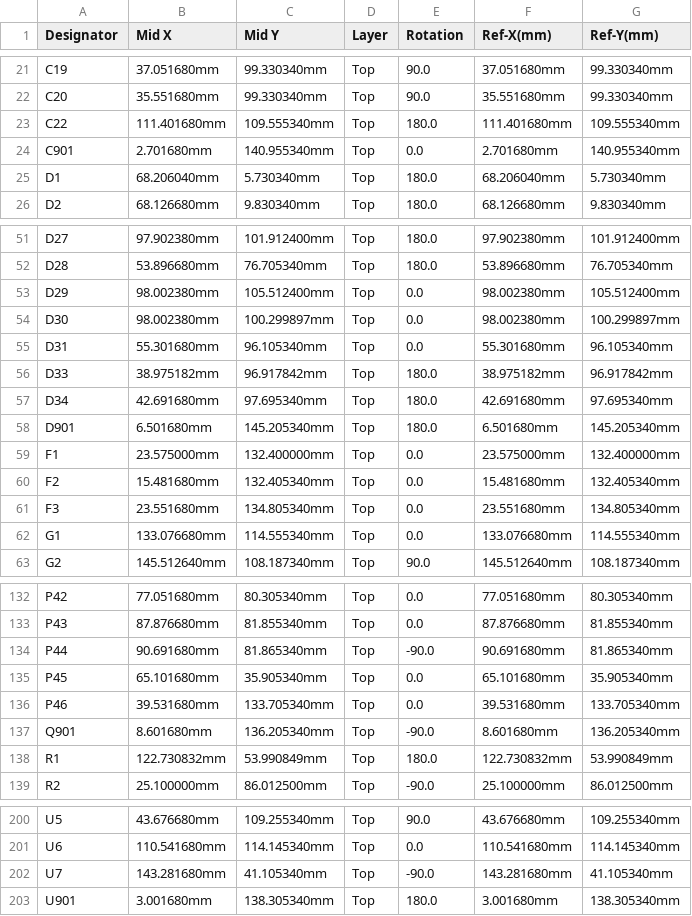
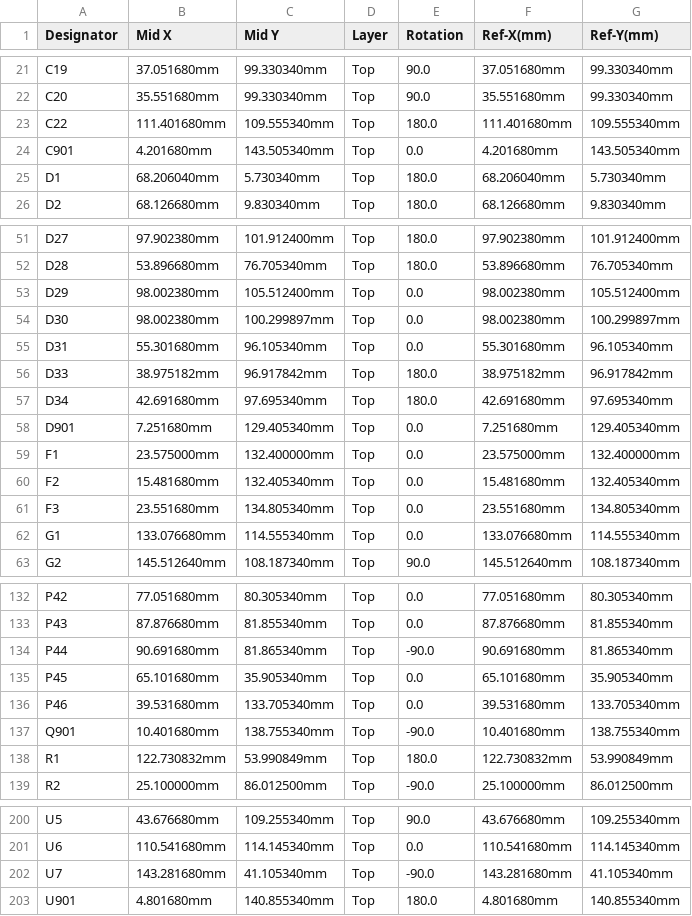
Before and after one commit to donegal06/mx5-na8-ecu, a CSV file: boards/hellen64_NA6_94-d/frame/64_NA6_94-CPL.csv, drawn as a sheet; only a part is shown, gaps mark what is left out.

```diff
--- a/boards/hellen64_NA6_94-d/frame/64_NA6_94-CPL.csv
+++ b/boards/hellen64_NA6_94-d/frame/64_NA6_94-CPL.csv
@@ -23,3 +23,3 @@ C20,35.551680mm,99.330340mm,Top,90.0,35.551680mm,99.330340mm
 C22,111.401680mm,109.555340mm,Top,180.0,111.401680mm,109.555340mm
-C901,2.701680mm,140.955340mm,Top,0.0,2.701680mm,140.955340mm
+C901,4.201680mm,143.505340mm,Top,0.0,4.201680mm,143.505340mm
 D1,68.206040mm,5.730340mm,Top,180.0,68.206040mm,5.730340mm
@@ -57,3 +57,3 @@ D33,38.975182mm,96.917842mm,Top,180.0,38.975182mm,96.917842mm
 D34,42.691680mm,97.695340mm,Top,180.0,42.691680mm,97.695340mm
-D901,6.501680mm,145.205340mm,Top,180.0,6.501680mm,145.205340mm
+D901,7.251680mm,129.405340mm,Top,0.0,7.251680mm,129.405340mm
 F1,23.575000mm,132.400000mm,Top,0.0,23.575000mm,132.400000mm
@@ -136,3 +136,3 @@ P45,65.101680mm,35.905340mm,Top,0.0,65.101680mm,35.905340mm
 P46,39.531680mm,133.705340mm,Top,0.0,39.531680mm,133.705340mm
-Q901,8.601680mm,136.205340mm,Top,-90.0,8.601680mm,136.205340mm
+Q901,10.401680mm,138.755340mm,Top,-90.0,10.401680mm,138.755340mm
 R1,122.730832mm,53.990849mm,Top,180.0,122.730832mm,53.990849mm
@@ -202,2 +202,2 @@ U6,110.541680mm,114.145340mm,Top,0.0,110.541680mm,114.145340mm
 U7,143.281680mm,41.105340mm,Top,-90.0,143.281680mm,41.105340mm
-U901,3.001680mm,138.305340mm,Top,180.0,3.001680mm,138.305340mm
+U901,4.801680mm,140.855340mm,Top,180.0,4.801680mm,140.855340mm
```
Also changed, not shown: boards/hellen64_NA6_94-d/board/hellen64_NA6_94-d-CPL.csv, 26 other files.
